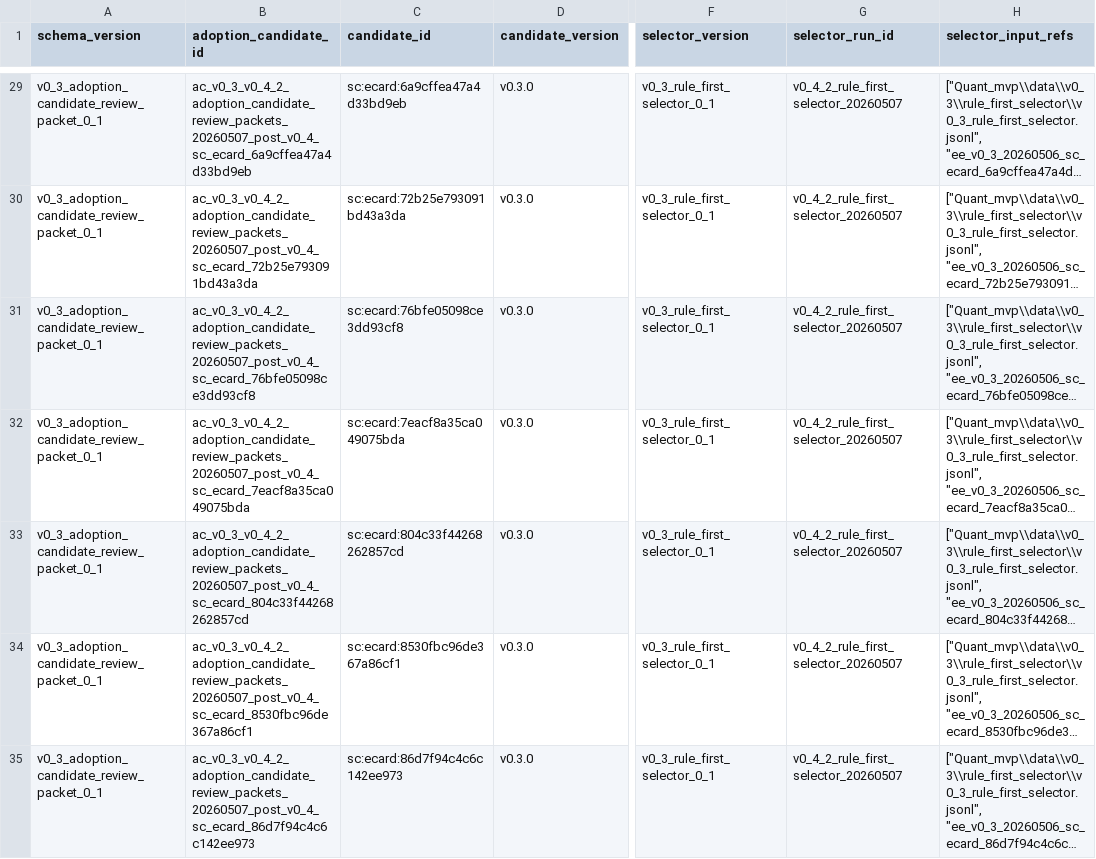
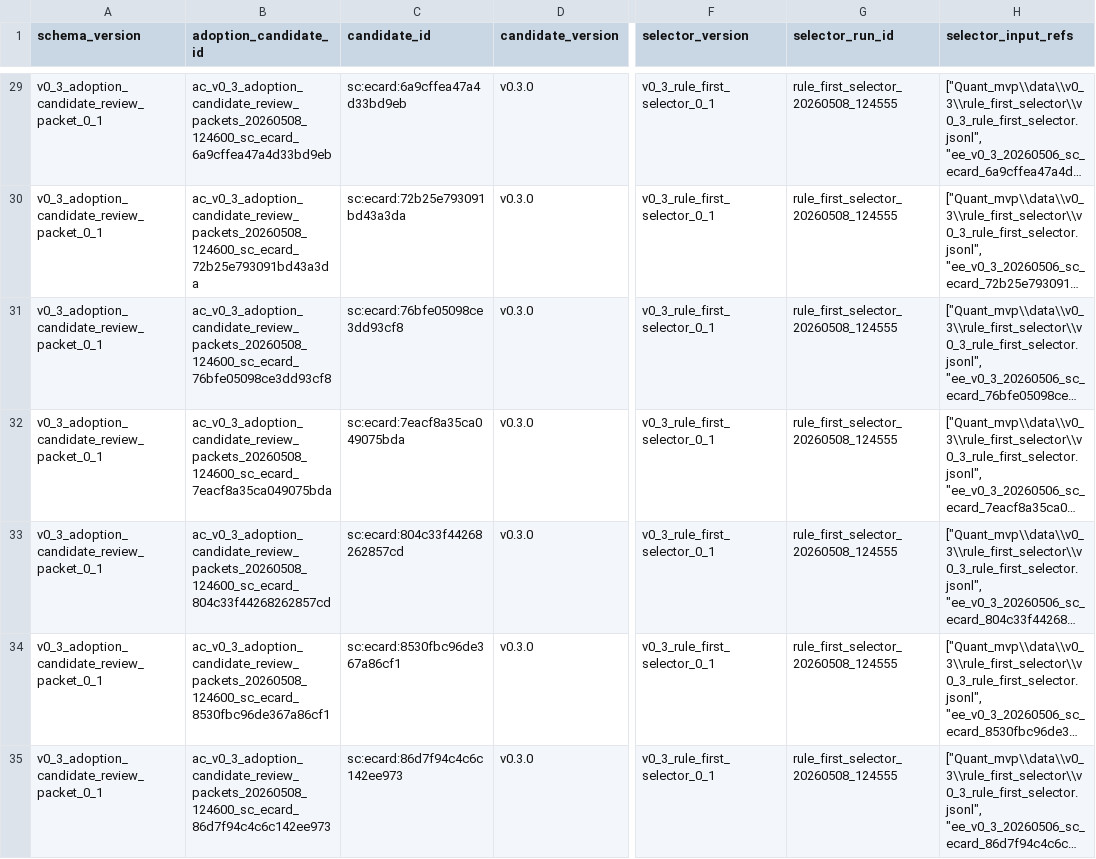
Before and after one commit to financeYu/escape-from-backsu, a CSV file: Quant_mvp/data/v0_3/adoption_candidate_review_packets/v0_3_adoption_candidate_review_packets.csv, drawn as a sheet; only a part is shown, gaps mark what is left out; long unchanged cells end in …; the diff covers the shown part only; the diff names each change by its address in the sheet, - before the commit and + after, or states it on an @@ line.

```diff
--- a/Quant_mvp/data/v0_3/adoption_candidate_review_packets/v0_3_adoption_candidate_review_packets.csv
+++ b/Quant_mvp/data/v0_3/adoption_candidate_review_packets/v0_3_adoption_candidate_review_packets.csv
-B29 (adoption_candidate_id): ac_v0_3_v0_4_2_adoption_candidate_review_packets_20260507_post_v0_4_sc_ecard_6a9cffea47a4d33bd9eb
+B29 (adoption_candidate_id): ac_v0_3_adoption_candidate_review_packets_20260508_124600_sc_ecard_6a9cffea47a4d33bd9eb
-G29:G35 (selector_run_id): v0_4_2_rule_first_selector_20260507
+G29:G35 (selector_run_id): rule_first_selector_20260508_124555
-B30 (adoption_candidate_id): ac_v0_3_v0_4_2_adoption_candidate_review_packets_20260507_post_v0_4_sc_ecard_72b25e793091bd43a3da
+B30 (adoption_candidate_id): ac_v0_3_adoption_candidate_review_packets_20260508_124600_sc_ecard_72b25e793091bd43a3da
-B31 (adoption_candidate_id): ac_v0_3_v0_4_2_adoption_candidate_review_packets_20260507_post_v0_4_sc_ecard_76bfe05098ce3dd93cf8
+B31 (adoption_candidate_id): ac_v0_3_adoption_candidate_review_packets_20260508_124600_sc_ecard_76bfe05098ce3dd93cf8
-B32 (adoption_candidate_id): ac_v0_3_v0_4_2_adoption_candidate_review_packets_20260507_post_v0_4_sc_ecard_7eacf8a35ca049075bda
+B32 (adoption_candidate_id): ac_v0_3_adoption_candidate_review_packets_20260508_124600_sc_ecard_7eacf8a35ca049075bda
-B33 (adoption_candidate_id): ac_v0_3_v0_4_2_adoption_candidate_review_packets_20260507_post_v0_4_sc_ecard_804c33f44268262857cd
+B33 (adoption_candidate_id): ac_v0_3_adoption_candidate_review_packets_20260508_124600_sc_ecard_804c33f44268262857cd
-B34 (adoption_candidate_id): ac_v0_3_v0_4_2_adoption_candidate_review_packets_20260507_post_v0_4_sc_ecard_8530fbc96de367a86cf1
+B34 (adoption_candidate_id): ac_v0_3_adoption_candidate_review_packets_20260508_124600_sc_ecard_8530fbc96de367a86cf1
-B35 (adoption_candidate_id): ac_v0_3_v0_4_2_adoption_candidate_review_packets_20260507_post_v0_4_sc_ecard_86d7f94c4c6c142ee973
+B35 (adoption_candidate_id): ac_v0_3_adoption_candidate_review_packets_20260508_124600_sc_ecard_86d7f94c4c6c142ee973
```
Also changed, not shown: 110 edited cells elsewhere in this file, Quant_mvp/data/v0_3/rule_first_selector/v0_3_rule_first_selector.csv, Quant_mvp/data/v0_3/selector_feature_matrix/v0_3_selector_feature_matrix.csv, 43 other files.
